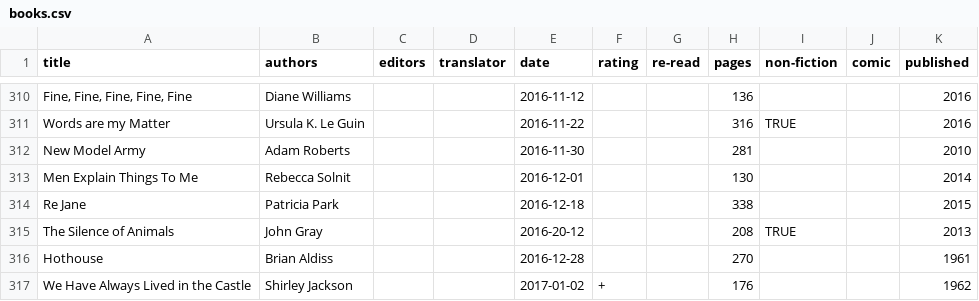
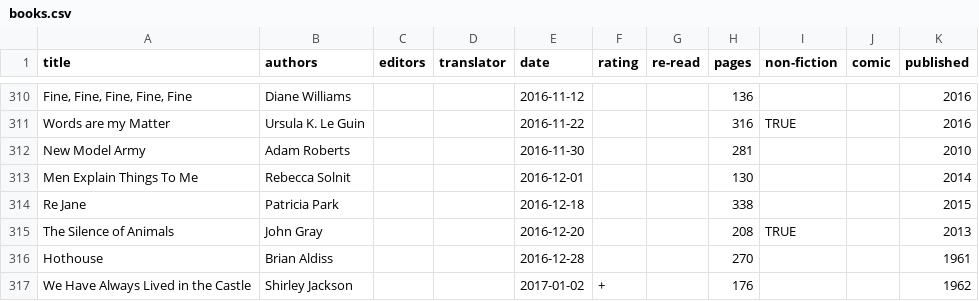
Before and after one commit to tomgp/tomgp.github.io, a CSV file: data/books.csv, drawn as a sheet; only a part is shown, gaps mark what is left out.

Commit message:
data fix

```diff
--- a/data/books.csv
+++ b/data/books.csv
@@ -314,3 +314,3 @@ Men Explain Things To Me,Rebecca Solnit,,,2016-12-01,,,130,,,2014
 Re Jane,Patricia Park,,,2016-12-18,,,338,,,2015
-The Silence of Animals,John Gray,,,2016-20-12,,,208,TRUE,,2013
+The Silence of Animals,John Gray,,,2016-12-20,,,208,TRUE,,2013
 Hothouse,Brian Aldiss,,,2016-12-28,,,270,,,1961
```
